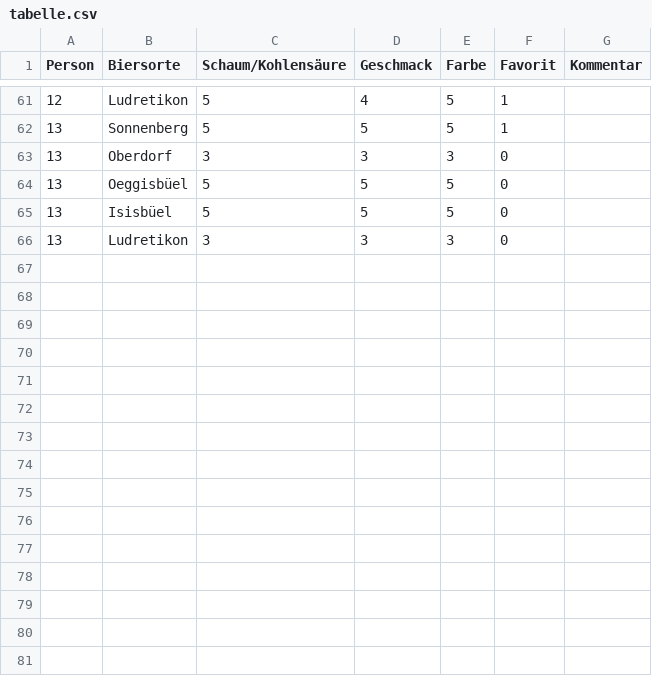
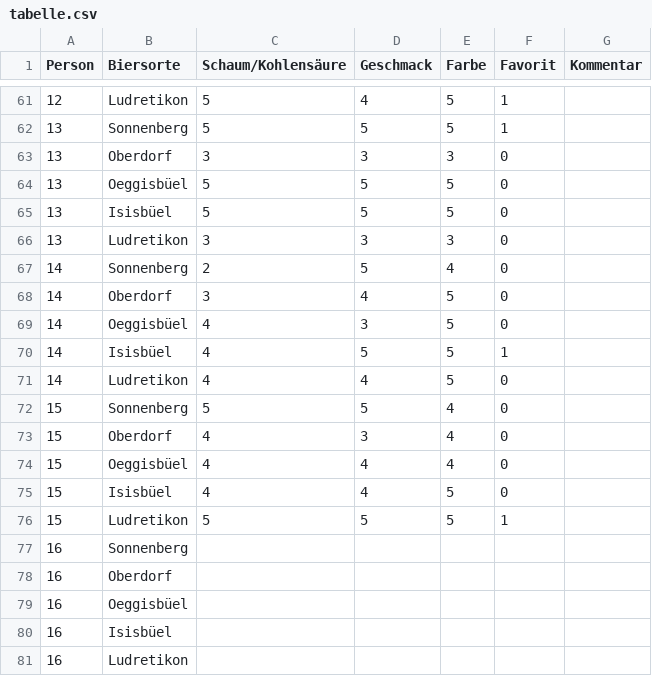
Before and after one commit to insilentio/DorfbraeuUmfrage, a CSV file: data/tabelle.csv, drawn as a sheet; only a part is shown, gaps mark what is left out.

Commit message:
updated data

```diff
--- a/data/tabelle.csv
+++ b/data/tabelle.csv
@@ -66 +66,16 @@ Person,Biersorte,Schaum/Kohlensäure,Geschmack,Farbe,Favorit,Kommentar
 13,Ludretikon,3,3,3,0,
+14,Sonnenberg,2,5,4,0,
+14,Oberdorf,3,4,5,0,
+14,Oeggisbüel,4,3,5,0,
+14,Isisbüel,4,5,5,1,
+14,Ludretikon,4,4,5,0,
+15,Sonnenberg,5,5,4,0,
+15,Oberdorf,4,3,4,0,
+15,Oeggisbüel,4,4,4,0,
+15,Isisbüel,4,4,5,0,
+15,Ludretikon,5,5,5,1,
+16,Sonnenberg,,,,,
+16,Oberdorf,,,,,
+16,Oeggisbüel,,,,,
+16,Isisbüel,,,,,
+16,Ludretikon,,,,,
```
